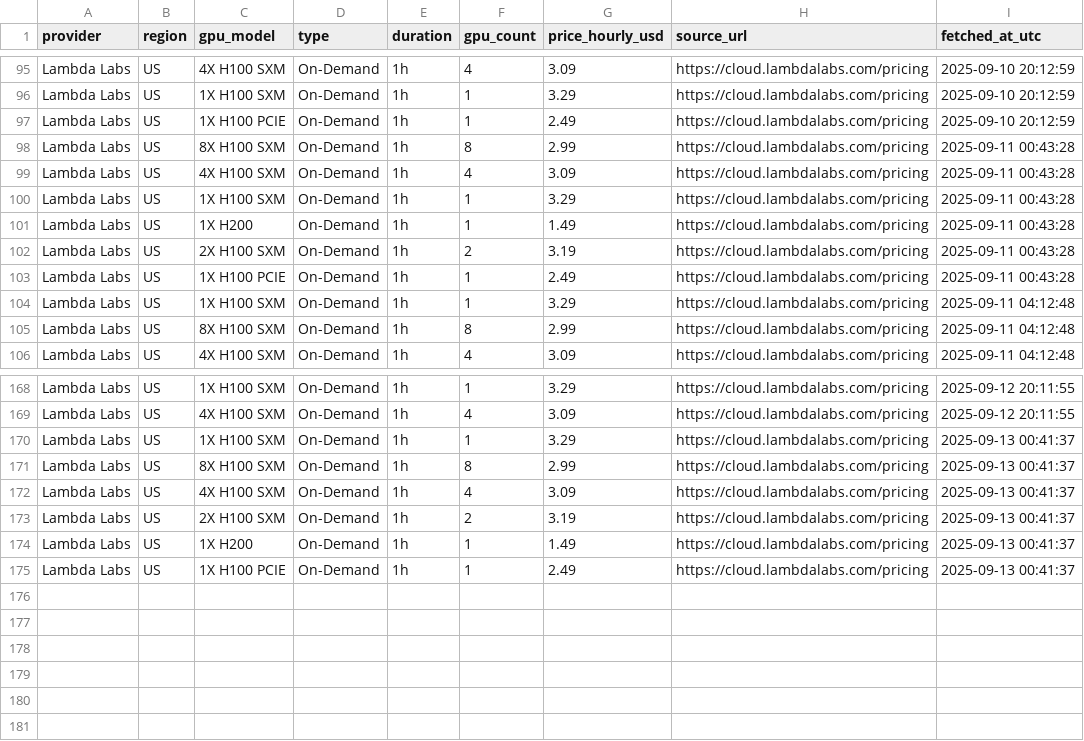
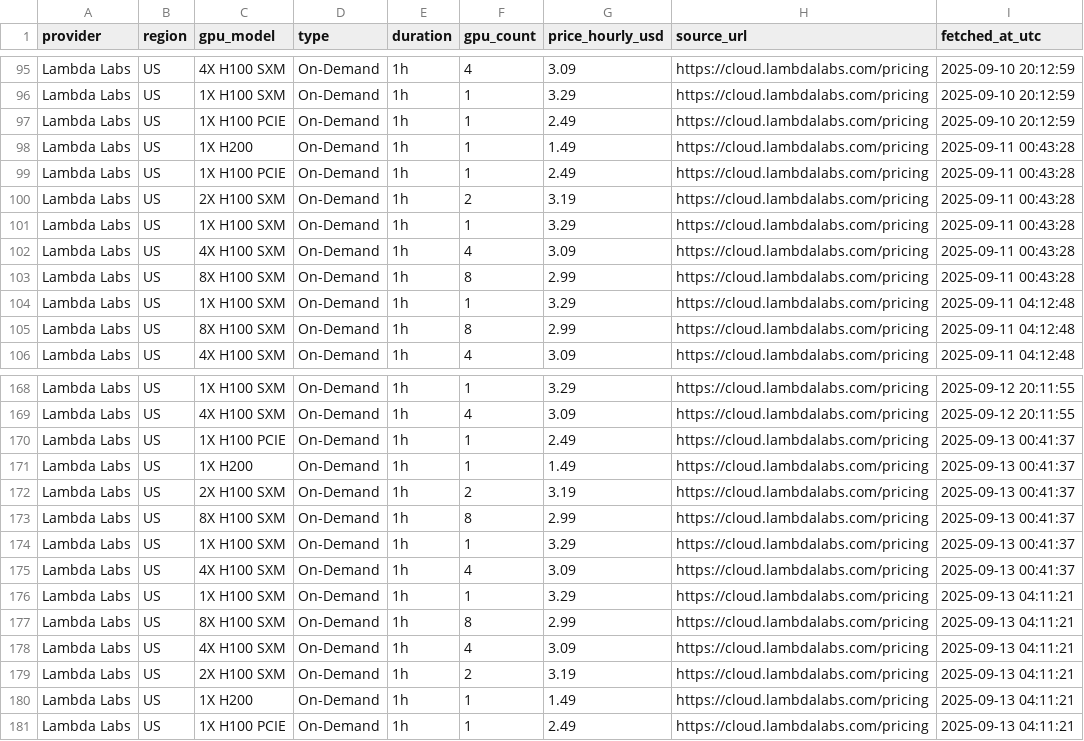
Before and after one commit to evieculloty9/gpu-price-iq, a CSV file: docs/data/history/lambda_labs_history.csv, drawn as a sheet; only a part is shown, gaps mark what is left out; the diff covers the shown part only.

```diff
--- a/docs/data/history/lambda_labs_history.csv
+++ b/docs/data/history/lambda_labs_history.csv
@@ -97,8 +97,8 @@ Lambda Labs,US,1X H100 SXM,On-Demand,1h,1,3.29,https://cloud.lambdalabs.com/pric
 Lambda Labs,US,1X H100 PCIE,On-Demand,1h,1,2.49,https://cloud.lambdalabs.com/pricing,2025-09-10 20:12:59
+Lambda Labs,US,1X H200,On-Demand,1h,1,1.49,https://cloud.lambdalabs.com/pricing,2025-09-11 00:43:28
+Lambda Labs,US,1X H100 PCIE,On-Demand,1h,1,2.49,https://cloud.lambdalabs.com/pricing,2025-09-11 00:43:28
+Lambda Labs,US,2X H100 SXM,On-Demand,1h,2,3.19,https://cloud.lambdalabs.com/pricing,2025-09-11 00:43:28
+Lambda Labs,US,1X H100 SXM,On-Demand,1h,1,3.29,https://cloud.lambdalabs.com/pricing,2025-09-11 00:43:28
+Lambda Labs,US,4X H100 SXM,On-Demand,1h,4,3.09,https://cloud.lambdalabs.com/pricing,2025-09-11 00:43:28
 Lambda Labs,US,8X H100 SXM,On-Demand,1h,8,2.99,https://cloud.lambdalabs.com/pricing,2025-09-11 00:43:28
-Lambda Labs,US,4X H100 SXM,On-Demand,1h,4,3.09,https://cloud.lambdalabs.com/pricing,2025-09-11 00:43:28
-Lambda Labs,US,1X H100 SXM,On-Demand,1h,1,3.29,https://cloud.lambdalabs.com/pricing,2025-09-11 00:43:28
-Lambda Labs,US,1X H200,On-Demand,1h,1,1.49,https://cloud.lambdalabs.com/pricing,2025-09-11 00:43:28
-Lambda Labs,US,2X H100 SXM,On-Demand,1h,2,3.19,https://cloud.lambdalabs.com/pricing,2025-09-11 00:43:28
-Lambda Labs,US,1X H100 PCIE,On-Demand,1h,1,2.49,https://cloud.lambdalabs.com/pricing,2025-09-11 00:43:28
 Lambda Labs,US,1X H100 SXM,On-Demand,1h,1,3.29,https://cloud.lambdalabs.com/pricing,2025-09-11 04:12:48
@@ -169,7 +169,13 @@ Lambda Labs,US,1X H100 SXM,On-Demand,1h,1,3.29,https://cloud.lambdalabs.com/pric
 Lambda Labs,US,4X H100 SXM,On-Demand,1h,4,3.09,https://cloud.lambdalabs.com/pricing,2025-09-12 20:11:55
+Lambda Labs,US,1X H100 PCIE,On-Demand,1h,1,2.49,https://cloud.lambdalabs.com/pricing,2025-09-13 00:41:37
+Lambda Labs,US,1X H200,On-Demand,1h,1,1.49,https://cloud.lambdalabs.com/pricing,2025-09-13 00:41:37
+Lambda Labs,US,2X H100 SXM,On-Demand,1h,2,3.19,https://cloud.lambdalabs.com/pricing,2025-09-13 00:41:37
+Lambda Labs,US,8X H100 SXM,On-Demand,1h,8,2.99,https://cloud.lambdalabs.com/pricing,2025-09-13 00:41:37
 Lambda Labs,US,1X H100 SXM,On-Demand,1h,1,3.29,https://cloud.lambdalabs.com/pricing,2025-09-13 00:41:37
-Lambda Labs,US,8X H100 SXM,On-Demand,1h,8,2.99,https://cloud.lambdalabs.com/pricing,2025-09-13 00:41:37
 Lambda Labs,US,4X H100 SXM,On-Demand,1h,4,3.09,https://cloud.lambdalabs.com/pricing,2025-09-13 00:41:37
-Lambda Labs,US,2X H100 SXM,On-Demand,1h,2,3.19,https://cloud.lambdalabs.com/pricing,2025-09-13 00:41:37
-Lambda Labs,US,1X H200,On-Demand,1h,1,1.49,https://cloud.lambdalabs.com/pricing,2025-09-13 00:41:37
-Lambda Labs,US,1X H100 PCIE,On-Demand,1h,1,2.49,https://cloud.lambdalabs.com/pricing,2025-09-13 00:41:37
+Lambda Labs,US,1X H100 SXM,On-Demand,1h,1,3.29,https://cloud.lambdalabs.com/pricing,2025-09-13 04:11:21
+Lambda Labs,US,8X H100 SXM,On-Demand,1h,8,2.99,https://cloud.lambdalabs.com/pricing,2025-09-13 04:11:21
+Lambda Labs,US,4X H100 SXM,On-Demand,1h,4,3.09,https://cloud.lambdalabs.com/pricing,2025-09-13 04:11:21
+Lambda Labs,US,2X H100 SXM,On-Demand,1h,2,3.19,https://cloud.lambdalabs.com/pricing,2025-09-13 04:11:21
+Lambda Labs,US,1X H200,On-Demand,1h,1,1.49,https://cloud.lambdalabs.com/pricing,2025-09-13 04:11:21
+Lambda Labs,US,1X H100 PCIE,On-Demand,1h,1,2.49,https://cloud.lambdalabs.com/pricing,2025-09-13 04:11:21
```
Also changed, not shown: 47 moved rows elsewhere in this file, docs/data/history/brokkr_history.csv, docs/data/history/crusoecloud_history.csv, 18 other files.
